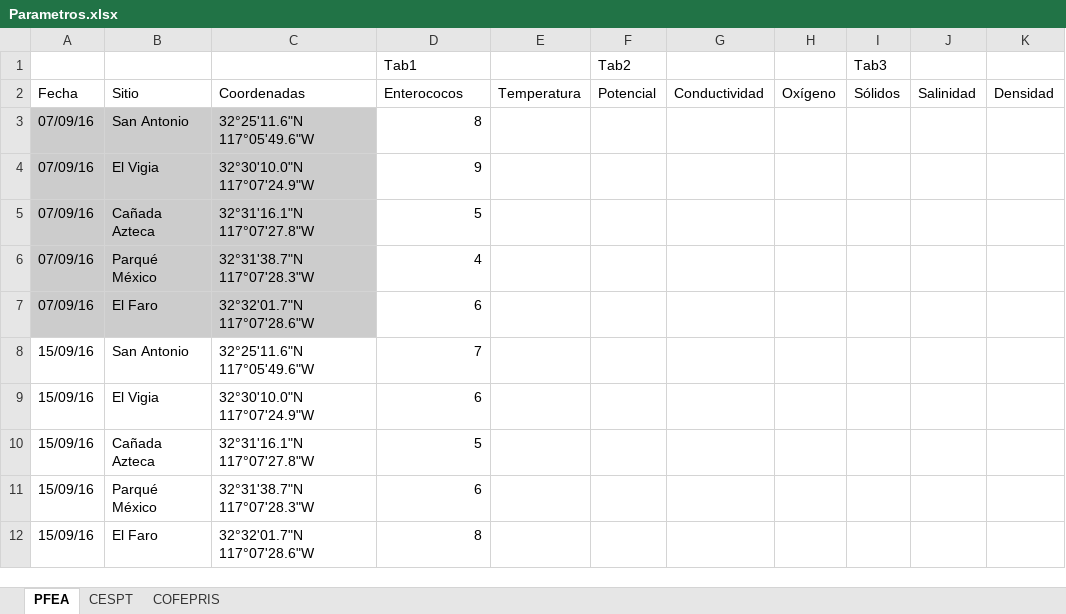
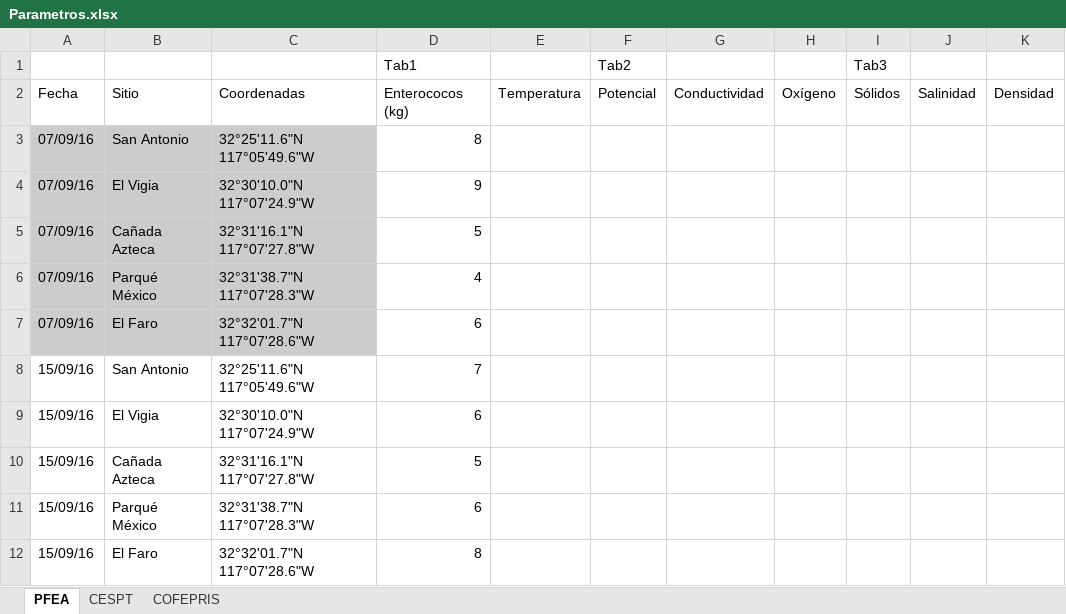
Before and after one commit to dwadevskobe/TJ-Water, an Excel workbook: Parametros.xlsx, sheet PFEA, drawn as a sheet; only a part is shown; values as stored, in another font and other column widths than the file's, no borders; the diff names each change by its address in the sheet, - before the commit and + after, or states it on an @@ line.

Commit message:
Updated script once again
The database format has changed (again). The tables created by the
script are:
- history: the full excel sheet
- data: only the latest updated locations
- structure: the structure of the excel file; contains the following
columns:
- id: refers back to the history and data columns
- name: the name of the measure as seen in the excel file
- ind: the index of the measure
- tab: the tab in which the measure is contained
- units: the unit of the measure

```diff
--- a/Parametros.xlsx (sheet PFEA)
+++ b/Parametros.xlsx (sheet PFEA)
-D2 (Tab1): Enterococos
+D2 (Tab1): Enterococos (kg)
```
Also changed, not shown: 1 other file.
